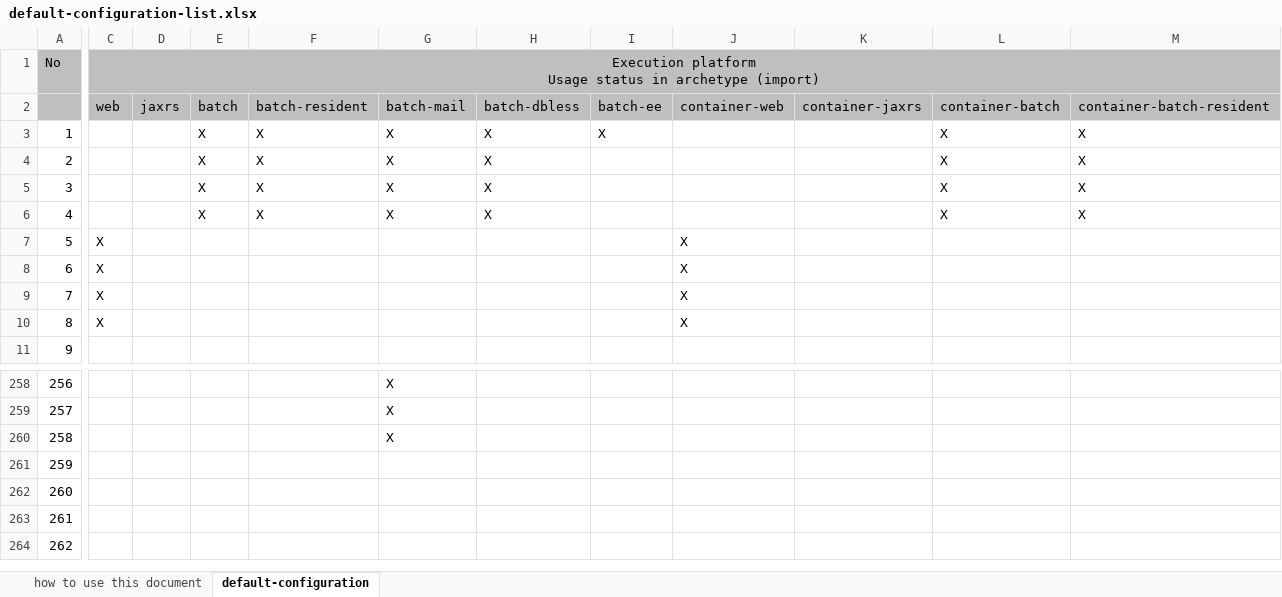
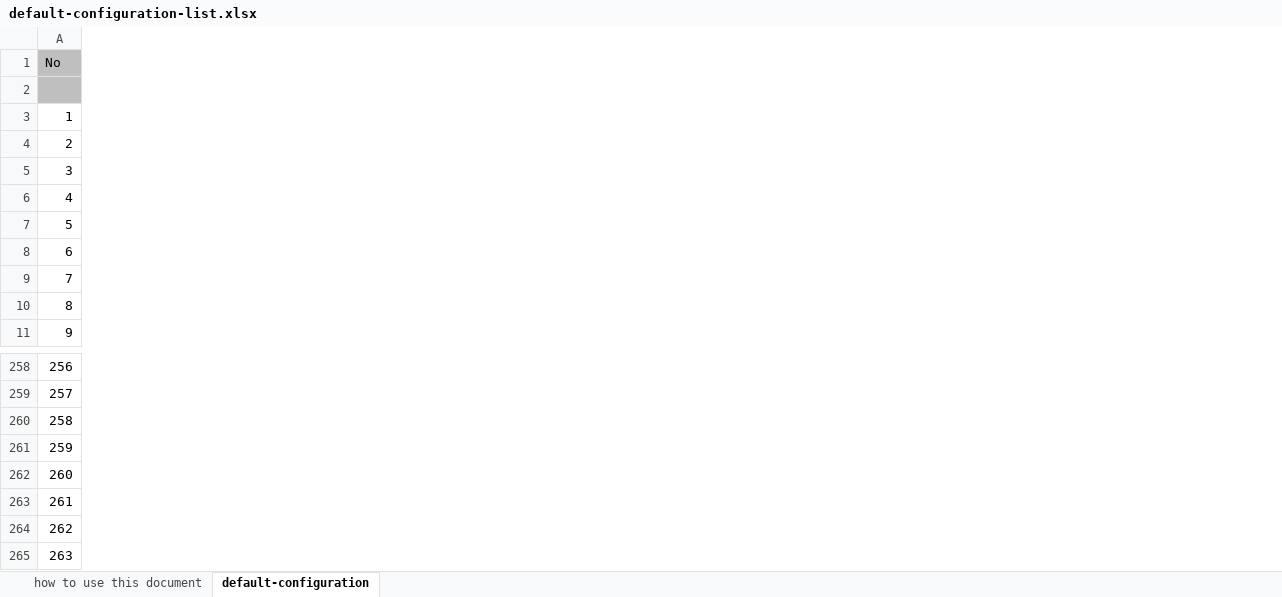
Before and after one commit to nablarch/nablarch-document, an Excel workbook: en/application_framework/application_framework/configuration/default-configuration-list.xlsx, sheet default-configuration, drawn as a sheet; only a part is shown, gaps mark what is left out; values as stored, in another font and other column widths than the file's, no borders; conditional formats not drawn; removed rows and columns are numbered as before the commit, all else as after; rows hold the shown columns only; ↵ is a line break in a cell; the diff covers the shown part only; the diff names each change by its address in the sheet, - before the commit and + after, or states it on an @@ line.

```diff
--- a/en/application_framework/application_framework/configuration/default-configuration-list.xlsx (sheet default-configuration)
+++ b/en/application_framework/application_framework/configuration/default-configuration-list.xlsx (sheet default-configuration)
@@ column C hidden, rows 1-10: Execution platform ↵ Usage status in archetype (import) | web |  |  |  |  | X | X | X | X @@
@@ column D hidden, row 2: jaxrs @@
@@ column E hidden, rows 2-6: batch | X | X | X | X @@
@@ column F hidden, rows 2-6: batch-resident | X | X | X | X @@
@@ column G hidden, rows 2-6: batch-mail | X | X | X | X; rows 258-260: all X @@
@@ column H hidden, rows 2-6: batch-dbless | X | X | X | X @@
@@ column I hidden, rows 2-3: batch-ee | X @@
@@ column J hidden, rows 2-10: container-web |  |  |  |  | X | X | X | X @@
@@ column K hidden, row 2: container-jaxrs @@
@@ column L hidden, rows 2-6: container-batch | X | X | X | X @@
@@ column M hidden, rows 2-6: container-batch-resident | X | X | X | X @@
-row 2:  | web | jaxrs | batch | batch-resident | batch-mail | batch-dbless | batch-ee | container-web | container-jaxrs | container-batch | container-batch-resident
+row 2: (empty)
+row 261: 259
@@ column A renumbered from row 262 down @@
```
Also changed, not shown: 2 removed columns and 2 edited cells elsewhere in this sheet, hidden cells, ja/application_framework/application_framework/configuration/デフォルト設定一覧.xlsx.
